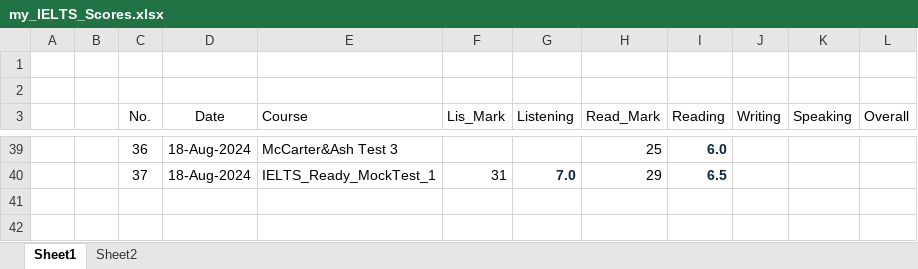
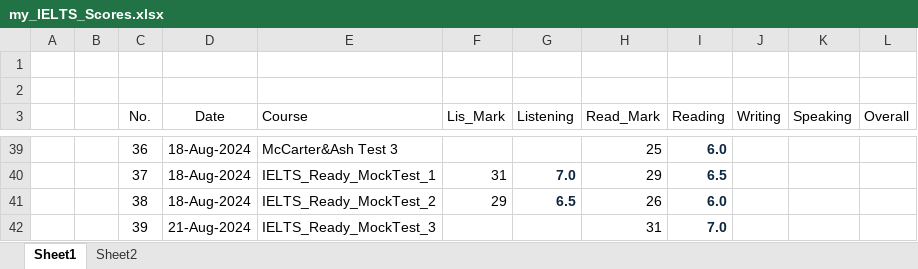
Before and after one commit to nayzinminlwin/IELTS_Practice_Repo, an Excel workbook: my_IELTS_Scores.xlsx, sheet Sheet1, drawn as a sheet; only a part is shown, gaps mark what is left out; values as stored, in another font and other column widths than the file's, no borders; table styles not drawn; the diff names each change by its address in the sheet, - before the commit and + after, or states it on an @@ line.

Commit message:
Practiced IELTS Ready MockTest 3 Reading.

```diff
--- a/my_IELTS_Scores.xlsx (sheet Sheet1)
+++ b/my_IELTS_Scores.xlsx (sheet Sheet1)
+row 41:  |  | 38 | 18-Aug-2024 | IELTS_Ready_MockTest_2 | 29 | 6.5 | 26 | 6.0
+row 42:  |  | 39 | 21-Aug-2024 | IELTS_Ready_MockTest_3 |  |  | 31 | 7.0
```
